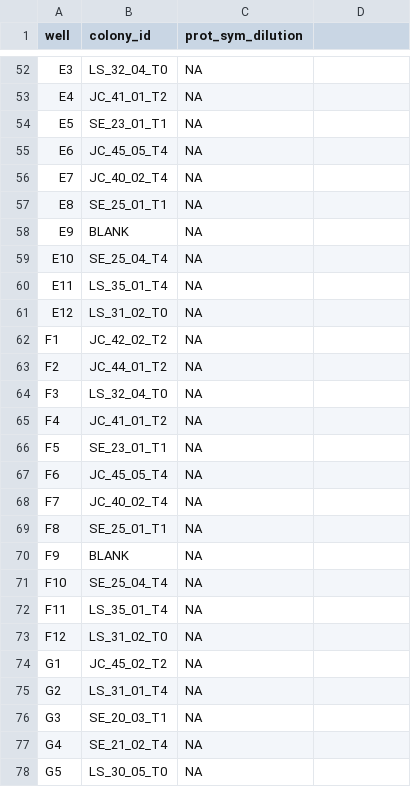
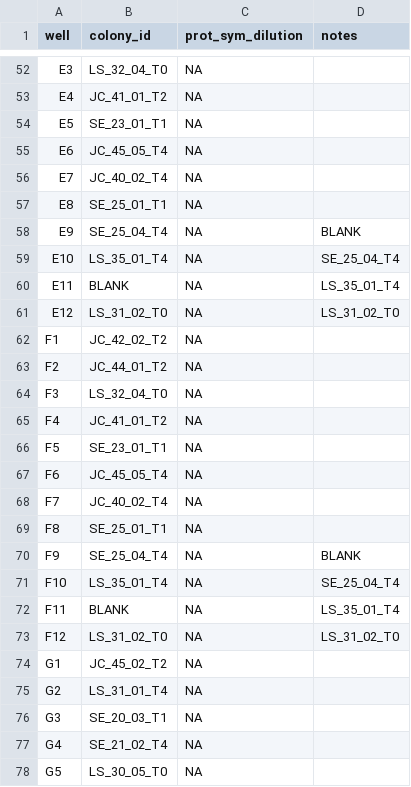
Before and after one commit to hputnam/Toa_Nuuroa_transplant, a CSV file: RAnalysis/data/protein/20261026_Plate10_Sym_prot_platemap.csv, drawn as a sheet; only a part is shown, gaps mark what is left out; the diff names each change by its address in the sheet, - before the commit and + after, or states it on an @@ line.

Commit message:
updating prot and script and fig

```diff
--- a/RAnalysis/data/protein/20261026_Plate10_Sym_prot_platemap.csv
+++ b/RAnalysis/data/protein/20261026_Plate10_Sym_prot_platemap.csv
-D1: (empty)
+D1: notes
-B58 (colony_id): BLANK
+B58 (colony_id): SE_25_04_T4
-D58 (notes): (empty)
+D58 (notes): BLANK
-B59 (colony_id): SE_25_04_T4
+B59 (colony_id): LS_35_01_T4
-D59 (notes): (empty)
+D59 (notes): SE_25_04_T4
-B60 (colony_id): LS_35_01_T4
+B60 (colony_id): BLANK
-D60 (notes): (empty)
+D60 (notes): LS_35_01_T4
-D61 (notes): (empty)
+D61 (notes): LS_31_02_T0
-B70 (colony_id): BLANK
+B70 (colony_id): SE_25_04_T4
-D70 (notes): (empty)
+D70 (notes): BLANK
-B71 (colony_id): SE_25_04_T4
+B71 (colony_id): LS_35_01_T4
-D71 (notes): (empty)
+D71 (notes): SE_25_04_T4
-B72 (colony_id): LS_35_01_T4
+B72 (colony_id): BLANK
-D72 (notes): (empty)
+D72 (notes): LS_35_01_T4
-D73 (notes): (empty)
+D73 (notes): LS_31_02_T0
```
Also changed, not shown: 5 other files.
